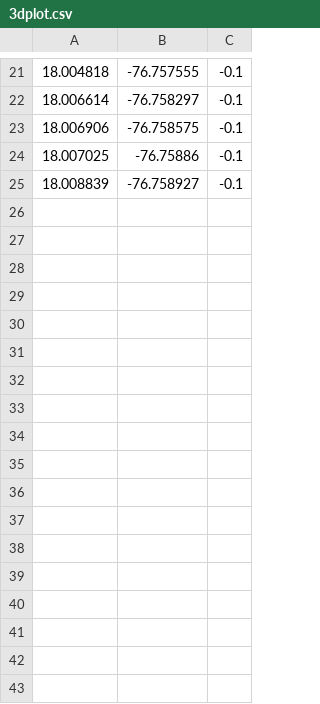
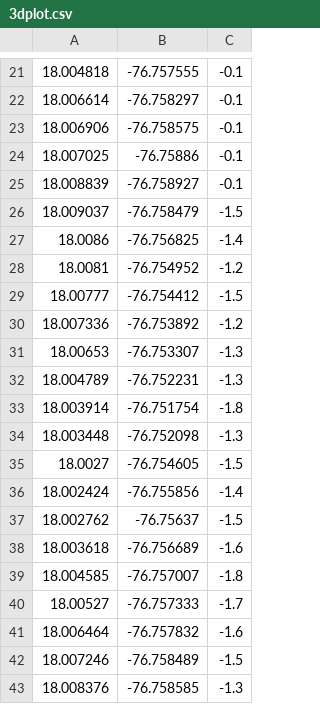
Before and after one commit to kylous/ELET3490, a CSV file: 3dplot.csv, drawn as a sheet; only a part is shown, gaps mark what is left out.

```diff
--- a/3dplot.csv
+++ b/3dplot.csv
@@ -25 +25,19 @@
 18.008839,-76.758927,-0.1
+18.009037,-76.758479,-1.5
+18.0086,-76.756825,-1.4
+18.0081,-76.754952,-1.2
+18.00777,-76.754412,-1.5
+18.007336,-76.753892,-1.2
+18.00653,-76.753307,-1.3
+18.004789,-76.752231,-1.3
+18.003914,-76.751754,-1.8
+18.003448,-76.752098,-1.3
+18.0027,-76.754605,-1.5
+18.002424,-76.755856,-1.4
+18.002762,-76.75637,-1.5
+18.003618,-76.756689,-1.6
+18.004585,-76.757007,-1.8
+18.00527,-76.757333,-1.7
+18.006464,-76.757832,-1.6
+18.007246,-76.758489,-1.5
+18.008376,-76.758585,-1.3
```
Also changed, not shown: 1 other file.
